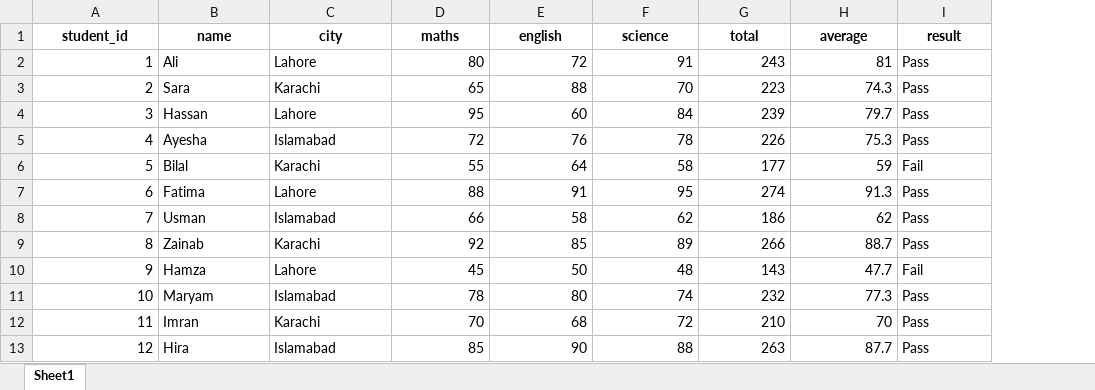
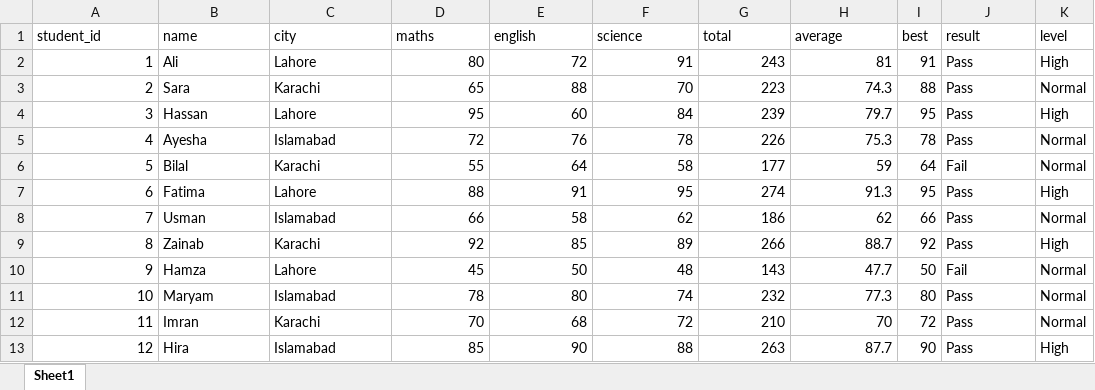
Before and after one commit to SHAK-ai/Python-for-AI, an Excel workbook: notebooks/Week 3/Day 15/report.xlsx, sheet Sheet1, drawn as a sheet; values as stored, in another font and other column widths than the file's, no borders; addresses are those after the commit; the diff names each change by its address in the sheet, - before the commit and + after, or states it on an @@ line.

```diff
--- a/notebooks/Week 3/Day 15/report.xlsx (sheet Sheet1)
+++ b/notebooks/Week 3/Day 15/report.xlsx (sheet Sheet1)
+column I (best), rows 2-13: 91 | 88 | 95 | 78 | 64 | 95 | 66 | 92 | 50 | 80 | 72 | 90
+column K (level), rows 2-13: High | Normal | High | Normal | Normal | High | Normal | High | Normal | Normal | Normal | High
@@ A1:H1 bold: on → off, alignment: center → left @@
@@ J1 bold: on → off, alignment: center → left @@
```
Also changed, not shown: 7 other files.
